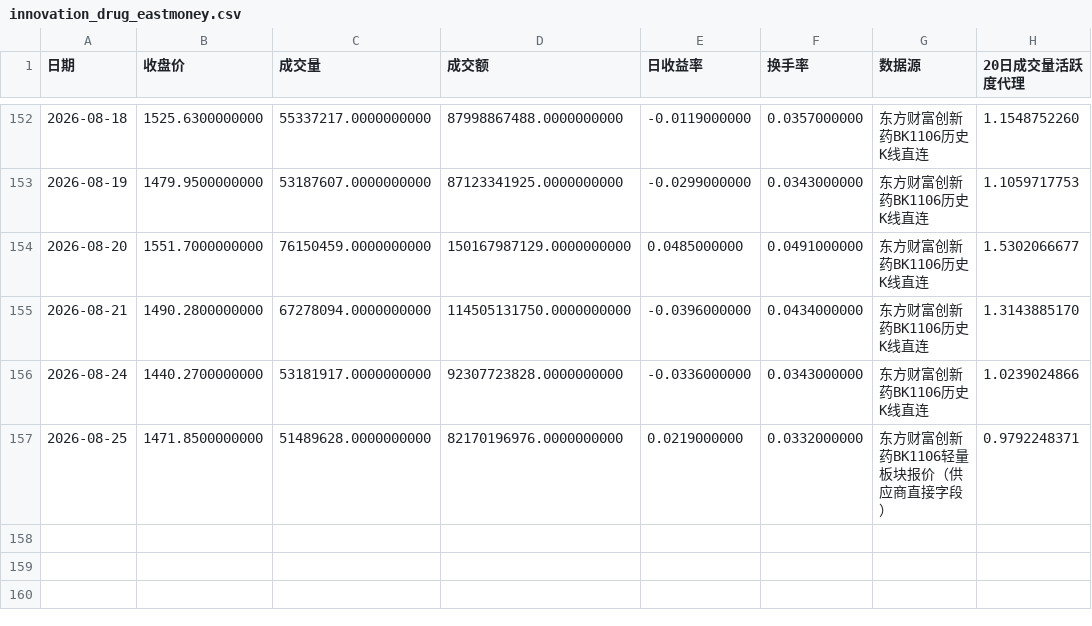
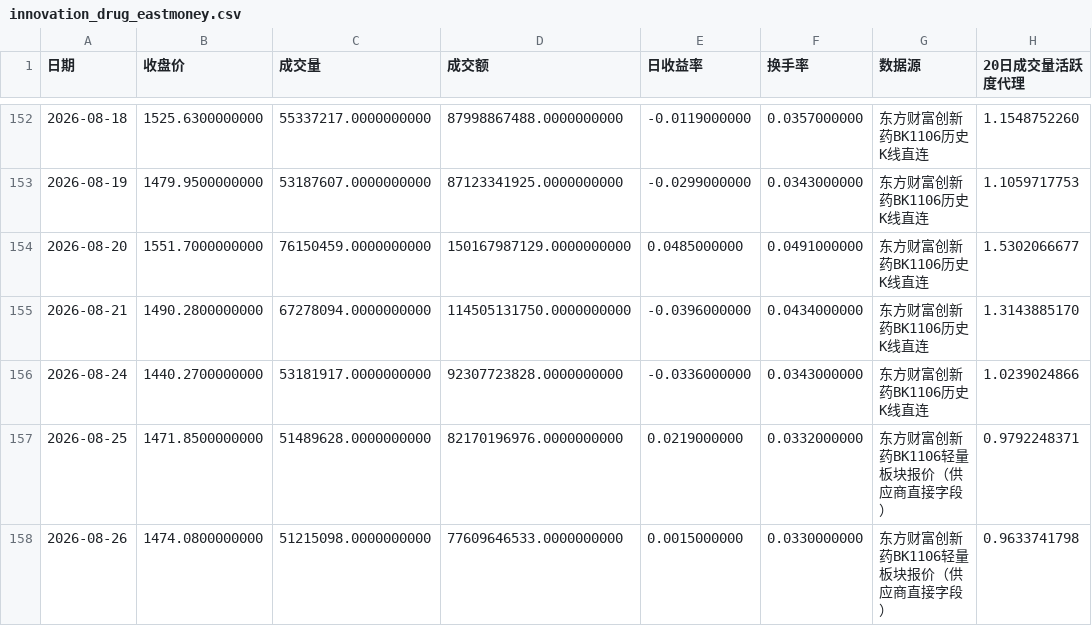
Before and after one commit to wuxingyuenan5-lgtm/vibe_research, a CSV file: market-monitor/data/history/innovation_drug_eastmoney.csv, drawn as a sheet; only a part is shown, gaps mark what is left out; the diff names each change by its address in the sheet, - before the commit and + after, or states it on an @@ line.

```diff
--- a/market-monitor/data/history/innovation_drug_eastmoney.csv
+++ b/market-monitor/data/history/innovation_drug_eastmoney.csv
+row 158: 2026-08-26 | 1474.0800000000 | 51215098.0000000000 | 77609646533.0000000000 | 0.0015000000 | 0.0330000000 | 东方财富创新药BK1106轻量板块报价（供应商直接字段） | 0.9633741798
```
Also changed, not shown: market-monitor/data/history/hot_stocks.csv, market-monitor/data/history/indices_history.csv, 5 other files.
